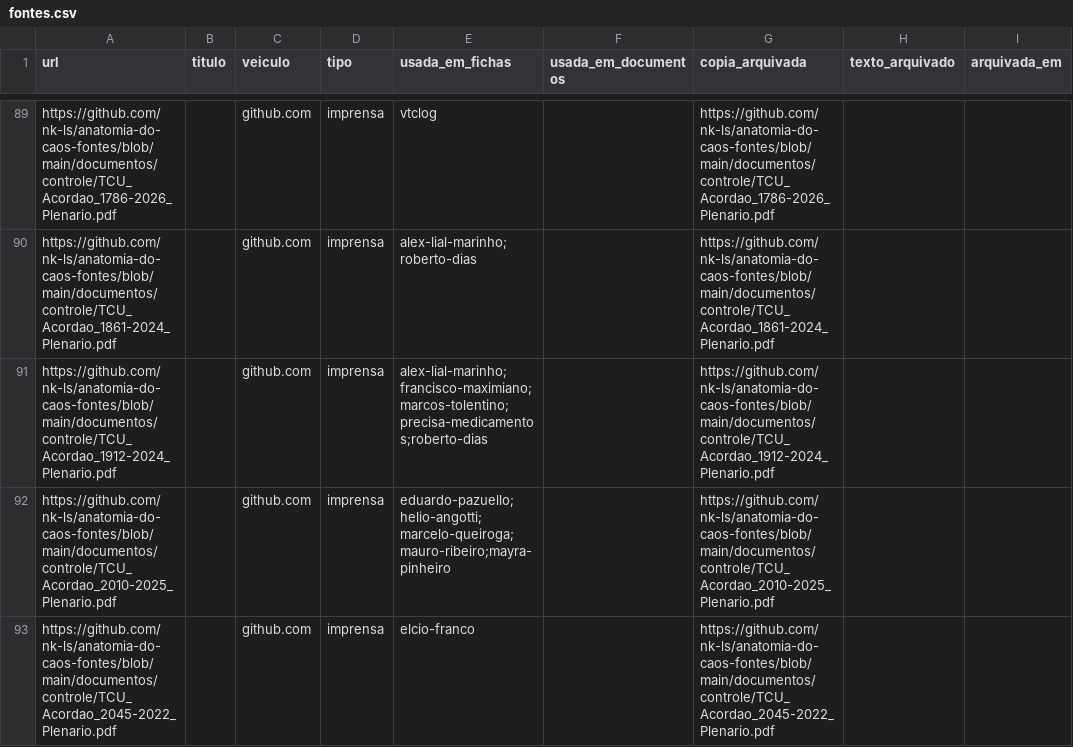
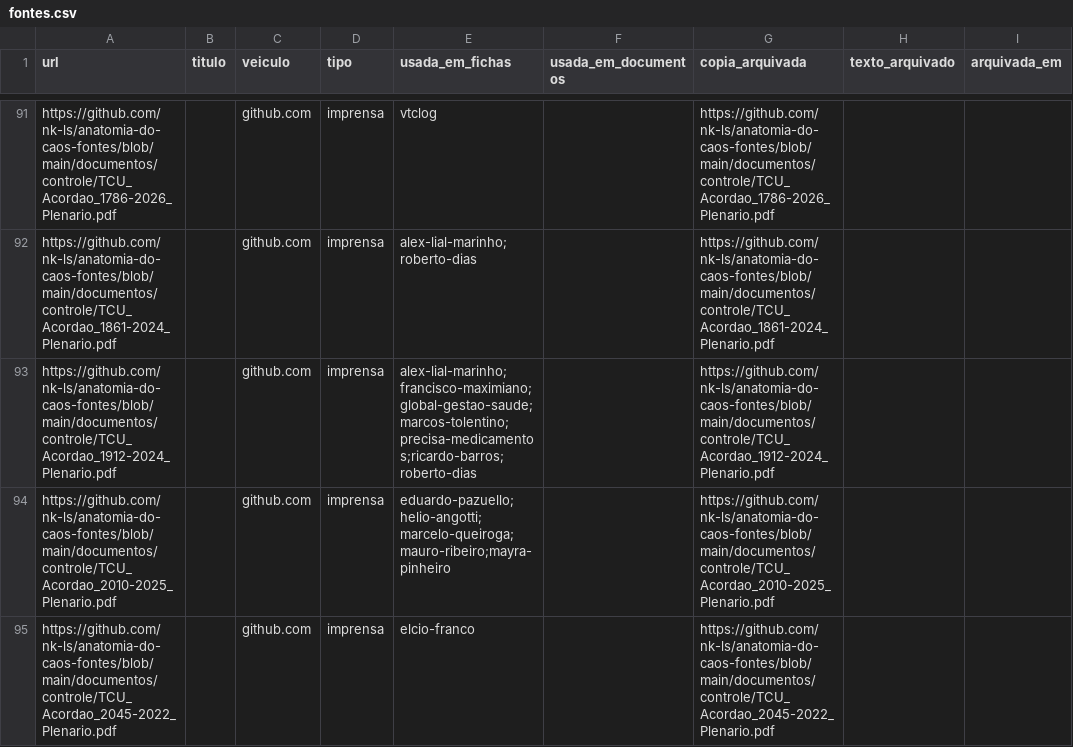
Before and after one commit to nk-ls/anatomia-do-caos, a CSV file: dados/fontes.csv, drawn as a sheet; only a part is shown, gaps mark what is left out; addresses are those after the commit; the diff covers the shown part only; the diff names each change by its address in the sheet, - before the commit and + after, or states it on an @@ line.

```diff
--- a/dados/fontes.csv
+++ b/dados/fontes.csv
-E93 (usada_em_fichas): alex-lial-marinho;francisco-maximiano;marcos-tolentino;precisa-medicamentos;roberto-dias
+E93 (usada_em_fichas): alex-lial-marinho;francisco-maximiano;global-gestao-saude;marcos-tolentino;precisa-medicamentos;ricardo-barros;roberto-dias
```
Also changed, not shown: 5 added rows and 11 edited cells elsewhere in this file, 8 other files.
